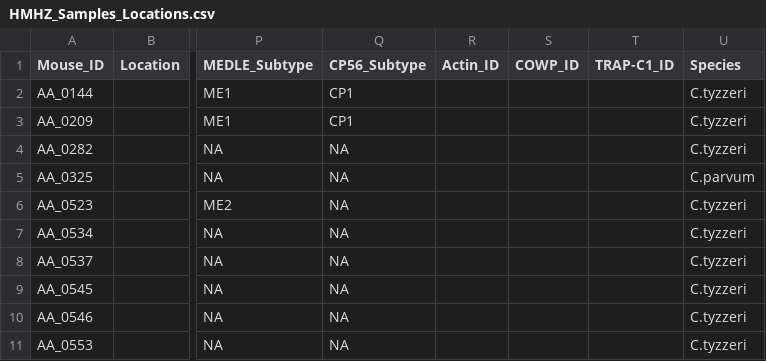
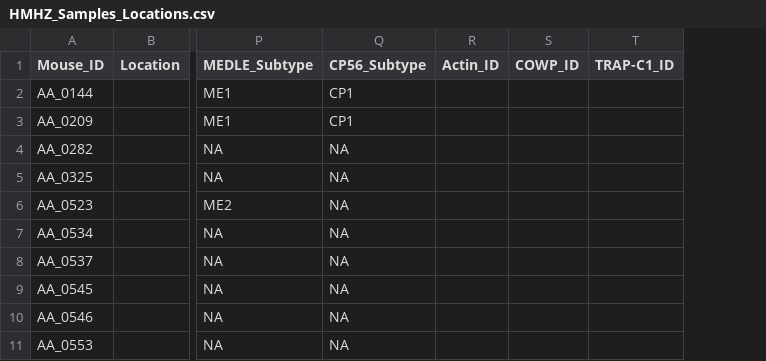
Before and after one commit to tlobnow/Cryptosporidium-BSc, a CSV file: Analysis/HMHZ_Samples_Locations.csv, drawn as a sheet; only a part is shown, gaps mark what is left out; the diff names each change by its address in the sheet, - before the commit and + after, or states it on an @@ line.

Commit message:
sdfgd

```diff
--- a/Analysis/HMHZ_Samples_Locations.csv
+++ b/Analysis/HMHZ_Samples_Locations.csv
-column U (Species), rows 2-11: C.tyzzeri | C.tyzzeri | C.tyzzeri | C.parvum | C.tyzzeri | C.tyzzeri | C.tyzzeri | C.tyzzeri | C.tyzzeri | C.tyzzeri
```
